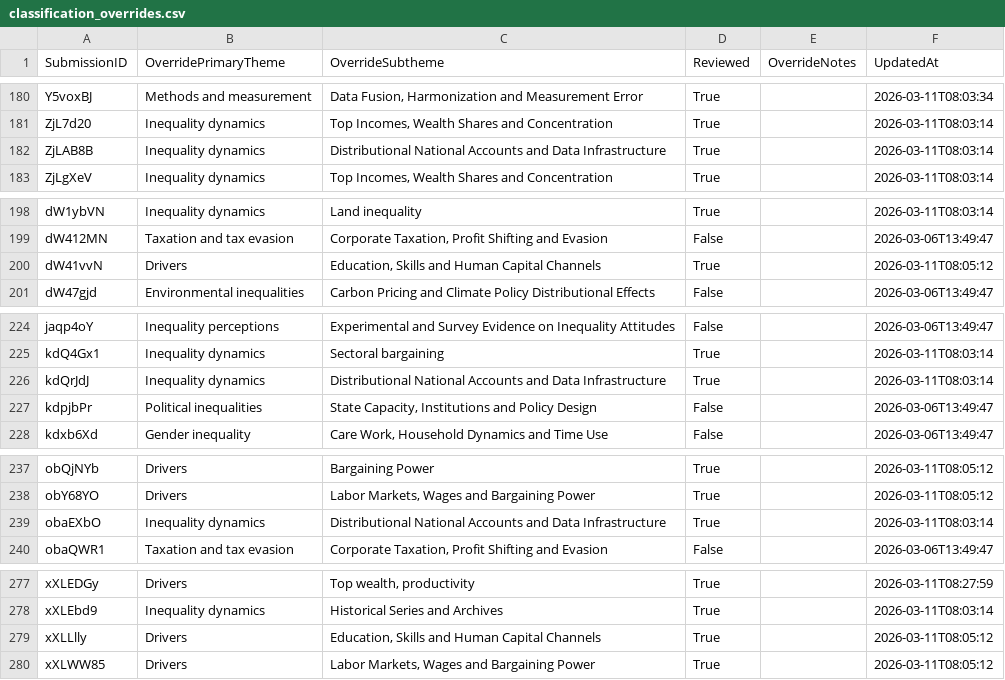
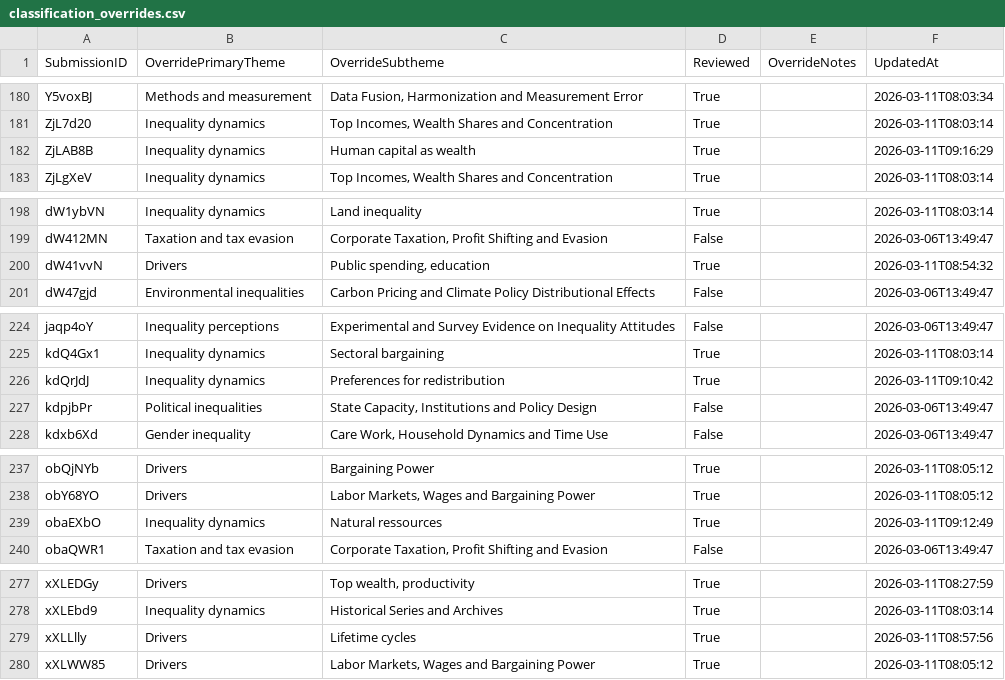
Before and after one commit to ignacio-flores/conference-studio, a CSV file: wic_app/state/classification_overrides.csv, drawn as a sheet; only a part is shown, gaps mark what is left out; the diff covers the shown part only.

```diff
--- a/wic_app/state/classification_overrides.csv
+++ b/wic_app/state/classification_overrides.csv
@@ -181,3 +181,3 @@ Y5voxBJ,Methods and measurement,"Data Fusion, Harmonization and Measurement Erro
 ZjL7d20,Inequality dynamics,"Top Incomes, Wealth Shares and Concentration",True,,2026-03-11T08:03:14
-ZjLAB8B,Inequality dynamics,Distributional National Accounts and Data Infrastructure,True,,2026-03-11T08:03:14
+ZjLAB8B,Inequality dynamics,Human capital as wealth,True,,2026-03-11T09:16:29
 ZjLgXeV,Inequality dynamics,"Top Incomes, Wealth Shares and Concentration",True,,2026-03-11T08:03:14
@@ -199,3 +199,3 @@ dW1ybVN,Inequality dynamics,Land inequality,True,,2026-03-11T08:03:14
 dW412MN,Taxation and tax evasion,"Corporate Taxation, Profit Shifting and Evasion",False,,2026-03-06T13:49:47
-dW41vvN,Drivers,"Education, Skills and Human Capital Channels",True,,2026-03-11T08:05:12
+dW41vvN,Drivers,"Public spending, education",True,,2026-03-11T08:54:32
 dW47gjd,Environmental inequalities,Carbon Pricing and Climate Policy Distributional Effects,False,,2026-03-06T13:49:47
@@ -225,3 +225,3 @@ jaqp4oY,Inequality perceptions,Experimental and Survey Evidence on Inequality At
 kdQ4Gx1,Inequality dynamics,Sectoral bargaining,True,,2026-03-11T08:03:14
-kdQrJdJ,Inequality dynamics,Distributional National Accounts and Data Infrastructure,True,,2026-03-11T08:03:14
+kdQrJdJ,Inequality dynamics,Preferences for redistribution,True,,2026-03-11T09:10:42
 kdpjbPr,Political inequalities,"State Capacity, Institutions and Policy Design",False,,2026-03-06T13:49:47
@@ -238,3 +238,3 @@ obQjNYb,Drivers,Bargaining Power,True,,2026-03-11T08:05:12
 obY68YO,Drivers,"Labor Markets, Wages and Bargaining Power",True,,2026-03-11T08:05:12
-obaEXbO,Inequality dynamics,Distributional National Accounts and Data Infrastructure,True,,2026-03-11T08:03:14
+obaEXbO,Inequality dynamics,Natural ressources,True,,2026-03-11T09:12:49
 obaQWR1,Taxation and tax evasion,"Corporate Taxation, Profit Shifting and Evasion",False,,2026-03-06T13:49:47
@@ -278,3 +278,3 @@ xXLEDGy,Drivers,"Top wealth, productivity",True,,2026-03-11T08:27:59
 xXLEbd9,Inequality dynamics,Historical Series and Archives,True,,2026-03-11T08:03:14
-xXLLlly,Drivers,"Education, Skills and Human Capital Channels",True,,2026-03-11T08:05:12
+xXLLlly,Drivers,Lifetime cycles,True,,2026-03-11T08:57:56
 xXLWW85,Drivers,"Labor Markets, Wages and Bargaining Power",True,,2026-03-11T08:05:12
```
Also changed, not shown: 17 edited cells elsewhere in this file, wic_app/state/paper_metadata_overrides.csv, wic_app/state/paper_placements.csv, 4 other files.
